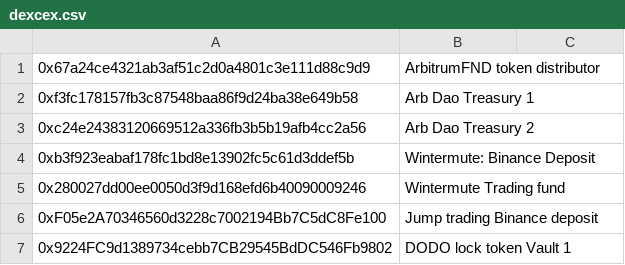
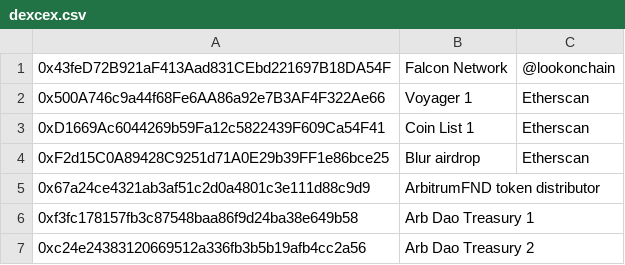
Before and after one commit to huangkuan/whalewatch, a CSV file: labelscsv/dexcex.csv, drawn as a sheet; only a part is shown; the shorter side is filled out with more unchanged rows; the diff names each change by its address in the sheet, - before the commit and + after, or states it on an @@ line.

Commit message:
moving labels and increase interval

```diff
--- a/labelscsv/dexcex.csv
+++ b/labelscsv/dexcex.csv
+row 1: 0x43feD72B921aF413Aad831CEbd221697B18DA54F | Falcon Network | @lookonchain
+row 2: 0x500A746c9a44f68Fe6AA86a92e7B3AF4F322Ae66 | Voyager 1 | Etherscan
+row 3: 0xD1669Ac6044269b59Fa12c5822439F609Ca54F41 | Coin List 1 | Etherscan
+row 4: 0xF2d15C0A89428C9251d71A0E29b39FF1e86bce25 | Blur airdrop | Etherscan
```
Also changed, not shown: labelscsv/watched.csv, test.csv, 1 other file.
